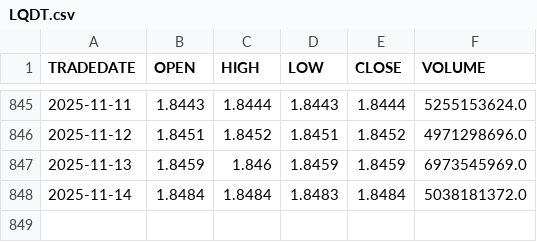
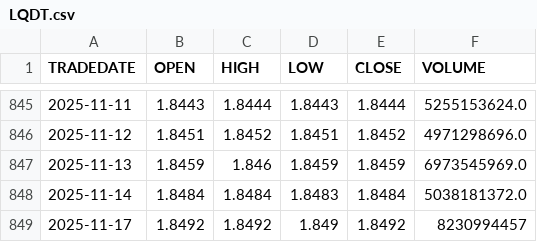
Before and after one commit to ostepann/moex-vim-daily-fetcher, a CSV file: data/LQDT.csv, drawn as a sheet; only a part is shown, gaps mark what is left out.

```diff
--- a/data/LQDT.csv
+++ b/data/LQDT.csv
@@ -848 +848,2 @@ TRADEDATE,OPEN,HIGH,LOW,CLOSE,VOLUME
 2025-11-14,1.8484,1.8484,1.8483,1.8484,5038181372.0
+2025-11-17,1.8492,1.8492,1.849,1.8492,8230994457
```
Also changed, not shown: data/EQMX.csv, data/GOLD.csv, 2 other files.
